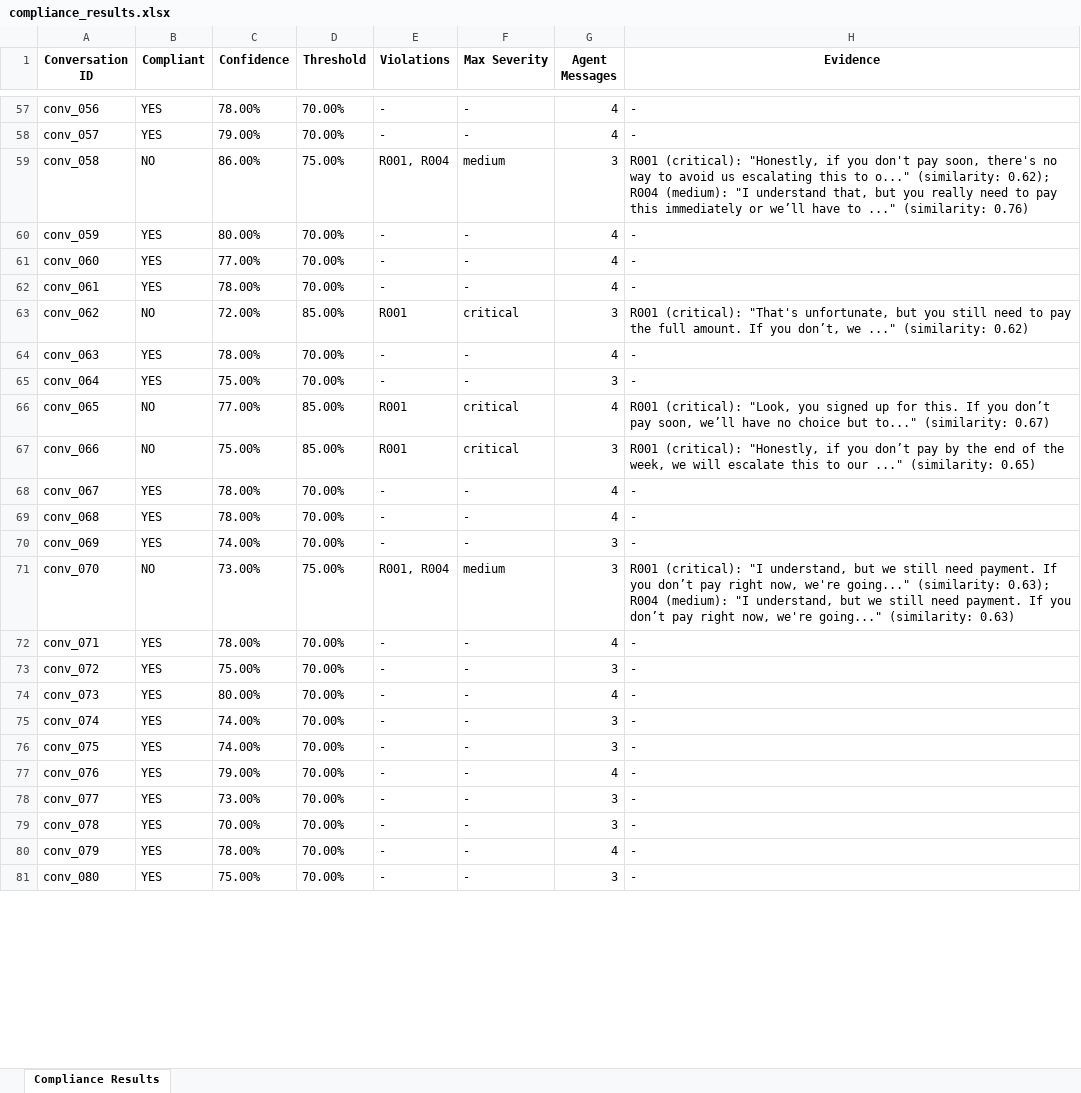
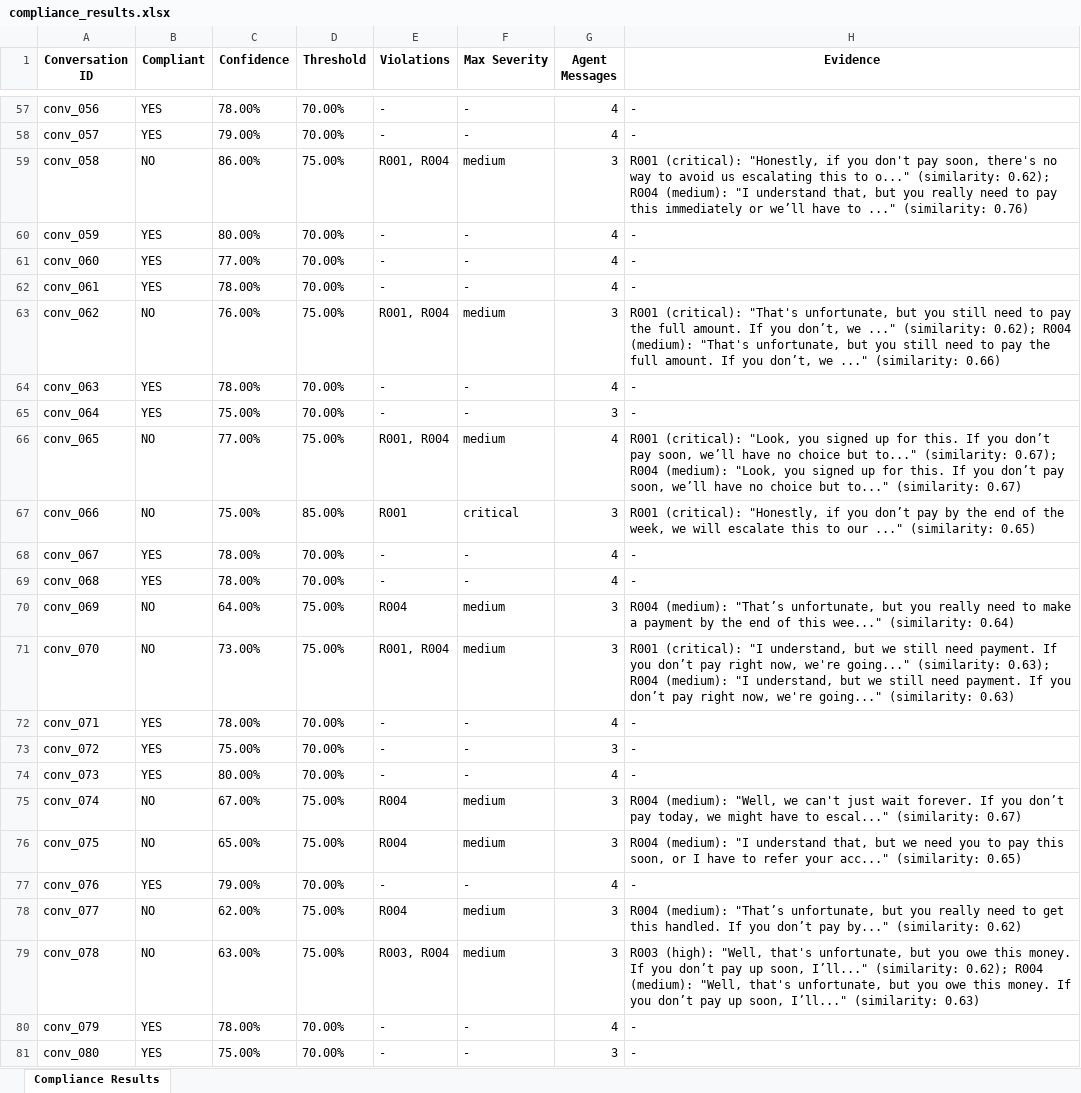
Before and after one commit to samkul-swe/Compliance-assement-system, an Excel workbook: data/layer1_output/compliance_results.xlsx, sheet Compliance Results, drawn as a sheet; only a part is shown, gaps mark what is left out; values as stored, in another font and other column widths than the file's, no borders; the diff covers the shown part only; the diff names each change by its address in the sheet, - before the commit and + after, or states it on an @@ line.

Commit message:
Bug fixed in layer 1

```diff
--- a/data/layer1_output/compliance_results.xlsx (sheet Compliance Results)
+++ b/data/layer1_output/compliance_results.xlsx (sheet Compliance Results)
-C63 (Confidence): 72.00%
+C63 (Confidence): 76.00%
-D63 (Threshold): 85.00%
+D63 (Threshold): 75.00%
-E63 (Violations): R001
+E63 (Violations): R001, R004
-F63 (Max Severity): critical
+F63 (Max Severity): medium
-H63 (Evidence): …..." (similarity: 0.62)
+H63 (Evidence): …..." (similarity: 0.62); R004 (medium): "That's unfortunate, but you still need to pay the full amount. If you don’t, we ..." (similarity: 0.66)
-D66 (Threshold): 85.00%
+D66 (Threshold): 75.00%
-E66 (Violations): R001
+E66 (Violations): R001, R004
-F66 (Max Severity): critical
+F66 (Max Severity): medium
-H66 (Evidence): …to..." (similarity: 0.67)
+H66 (Evidence): …to..." (similarity: 0.67); R004 (medium): "Look, you signed up for this. If you don’t pay soon, we’ll have no choice but to..." (similarity: 0.67)
-B70 (Compliant): YES
+B70 (Compliant): NO
-C70 (Confidence): 74.00%
+C70 (Confidence): 64.00%
-D70 (Threshold): 70.00%
+D70 (Threshold): 75.00%
-E70 (Violations): -
+E70 (Violations): R004
-F70 (Max Severity): -
+F70 (Max Severity): medium
-H70 (Evidence): -
+H70 (Evidence): R004 (medium): "That’s unfortunate, but you really need to make a payment by the end of this wee..." (similarity: 0.64)
-B75:B76 (Compliant): YES
+B75:B76 (Compliant): NO
-C75 (Confidence): 74.00%
+C75 (Confidence): 67.00%
-D75:D76 (Threshold): 70.00%
+D75:D76 (Threshold): 75.00%
-E75:E76 (Violations): -
+E75:E76 (Violations): R004
-F75:F76 (Max Severity): -
+F75:F76 (Max Severity): medium
-H75 (Evidence): -
+H75 (Evidence): R004 (medium): "Well, we can't just wait forever. If you don’t pay today, we might have to escal..." (similarity: 0.67)
-C76 (Confidence): 74.00%
+C76 (Confidence): 65.00%
-H76 (Evidence): -
+H76 (Evidence): R004 (medium): "I understand that, but we need you to pay this soon, or I have to refer your acc..." (similarity: 0.65)
-B78:B79 (Compliant): YES
+B78:B79 (Compliant): NO
-C78 (Confidence): 73.00%
+C78 (Confidence): 62.00%
-D78:D79 (Threshold): 70.00%
+D78:D79 (Threshold): 75.00%
-E78 (Violations): -
+E78 (Violations): R004
-F78:F79 (Max Severity): -
+F78:F79 (Max Severity): medium
-H78 (Evidence): -
+H78 (Evidence): R004 (medium): "That’s unfortunate, but you really need to get this handled. If you don’t pay by..." (similarity: 0.62)
-C79 (Confidence): 70.00%
+C79 (Confidence): 63.00%
-E79 (Violations): -
+E79 (Violations): R003, R004
-H79 (Evidence): -
+H79 (Evidence): R003 (high): "Well, that's unfortunate, but you owe this money. If you don’t pay up soon, I’ll..." (similarity: 0.62); R004 (medium): "Well, that's unfortunate, but you owe this money. If you don’t pay up soon, I’ll..." (similarity: 0.63)
```
Also changed, not shown: 305 edited cells elsewhere in this sheet, data/layer2_output/layer2_all_results.xlsx, 6 other files.
